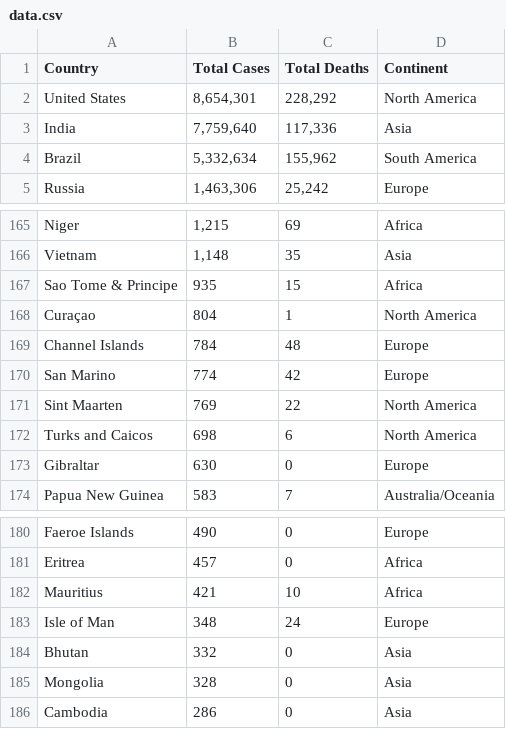
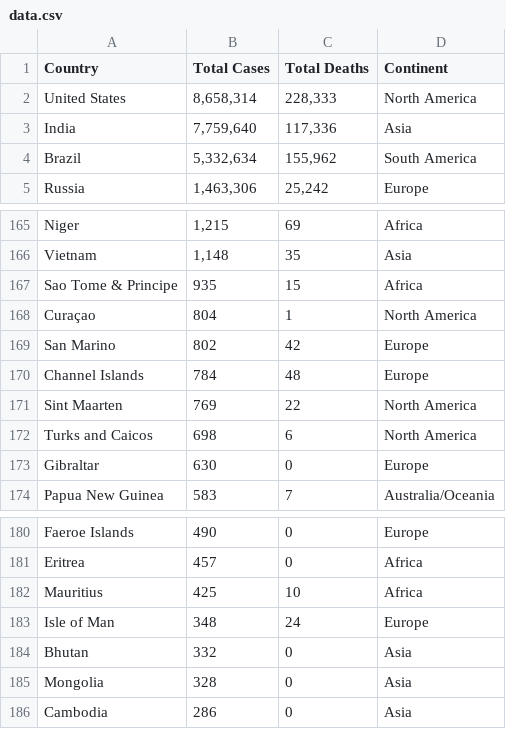
Before and after one commit to k-yamasaki-zakisan/Python-script, a CSV file: Selenium/data.csv, drawn as a sheet; only a part is shown, gaps mark what is left out.

```diff
--- a/Selenium/data.csv
+++ b/Selenium/data.csv
@@ -1,3 +1,3 @@
 Country,Total Cases,Total Deaths,Continent
-United States,"8,654,301","228,292",North America
+United States,"8,658,314","228,333",North America
 India,"7,759,640","117,336",Asia
@@ -168,4 +168,4 @@ Sao Tome & Principe,935,15,Africa
 Curaçao,804,1,North America
+San Marino,802,42,Europe
 Channel Islands,784,48,Europe
-San Marino,774,42,Europe
 Sint Maarten,769,22,North America
@@ -181,3 +181,3 @@ Faeroe Islands,490,0,Europe
 Eritrea,457,0,Africa
-Mauritius,421,10,Africa
+Mauritius,425,10,Africa
 Isle of Man,348,24,Europe
```
Also changed, not shown: 4 other files.
